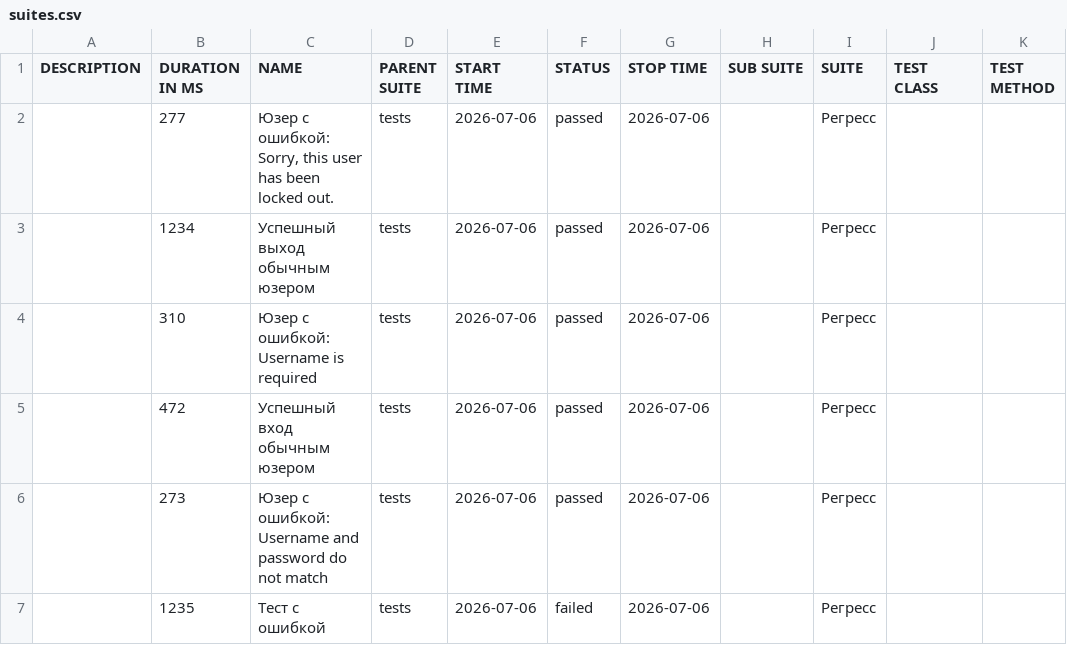
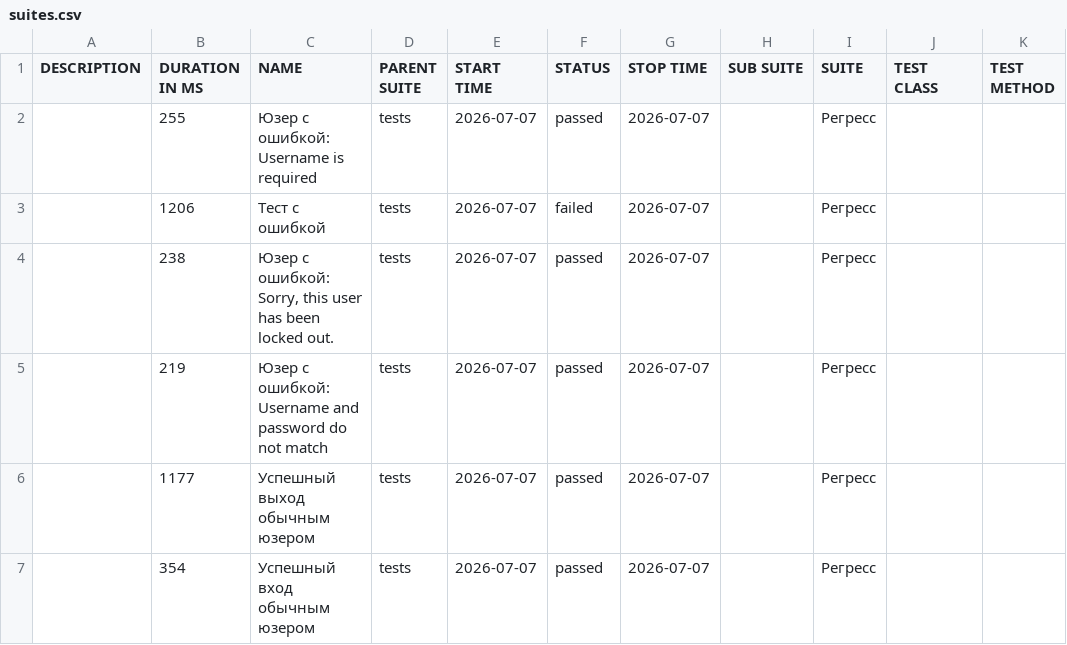
Before and after one commit to barsovichok/playwright_python_training, a CSV file: data/suites.csv, drawn as a sheet.

```diff
--- a/data/suites.csv
+++ b/data/suites.csv
@@ -1,7 +1,7 @@
 "DESCRIPTION","DURATION IN MS","NAME","PARENT SUITE","START TIME","STATUS","STOP TIME","SUB SUITE","SUITE","TEST CLASS","TEST METHOD"
-"","277","Юзер с ошибкой: Sorry, this user has been locked out.","tests","2026-07-06","passed","2026-07-06","","Регресс","",""
-"","1234","Успешный выход обычным юзером","tests","2026-07-06","passed","2026-07-06","","Регресс","",""
-"","310","Юзер с ошибкой: Username is required","tests","2026-07-06","passed","2026-07-06","","Регресс","",""
-"","472","Успешный вход обычным юзером","tests","2026-07-06","passed","2026-07-06","","Регресс","",""
-"","273","Юзер с ошибкой: Username and password do not match","tests","2026-07-06","passed","2026-07-06","","Регресс","",""
-"","1235","Тест с ошибкой","tests","2026-07-06","failed","2026-07-06","","Регресс","",""
+"","255","Юзер с ошибкой: Username is required","tests","2026-07-07","passed","2026-07-07","","Регресс","",""
+"","1206","Тест с ошибкой","tests","2026-07-07","failed","2026-07-07","","Регресс","",""
+"","238","Юзер с ошибкой: Sorry, this user has been locked out.","tests","2026-07-07","passed","2026-07-07","","Регресс","",""
+"","219","Юзер с ошибкой: Username and password do not match","tests","2026-07-07","passed","2026-07-07","","Регресс","",""
+"","1177","Успешный выход обычным юзером","tests","2026-07-07","passed","2026-07-07","","Регресс","",""
+"","354","Успешный вход обычным юзером","tests","2026-07-07","passed","2026-07-07","","Регресс","",""
```
Also changed, not shown: 31 other files.
